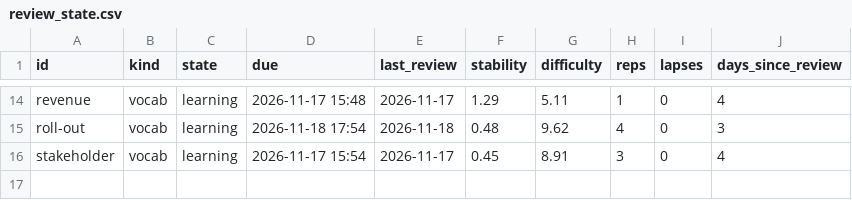
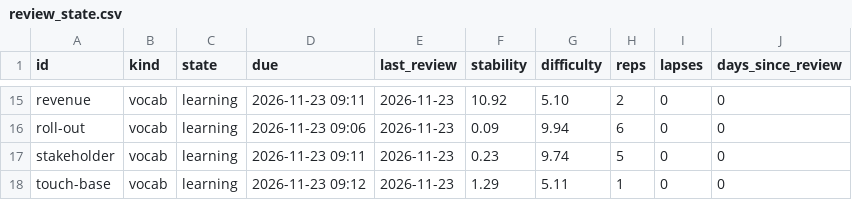
Before and after one commit to alejo-works/English, a CSV file: data/review_state.csv, drawn as a sheet; only a part is shown, gaps mark what is left out; addresses are those after the commit; the diff covers the shown part only; the diff names each change by its address in the sheet, - before the commit and + after, or states it on an @@ line.

```diff
--- a/data/review_state.csv
+++ b/data/review_state.csv
-D15 (due): 2026-11-17 15:48
+D15 (due): 2026-11-23 09:11
-E15 (last_review): 2026-11-17
+E15 (last_review): 2026-11-23
-F15 (stability): 1.29
+F15 (stability): 10.92
-G15 (difficulty): 5.11
+G15 (difficulty): 5.10
-H15 (reps): 1
+H15 (reps): 2
-J15 (days_since_review): 4
+J15 (days_since_review): 0
-D16 (due): 2026-11-18 17:54
+D16 (due): 2026-11-23 09:06
-E16 (last_review): 2026-11-18
+E16 (last_review): 2026-11-23
-F16 (stability): 0.48
+F16 (stability): 0.09
-G16 (difficulty): 9.62
+G16 (difficulty): 9.94
-H16 (reps): 4
+H16 (reps): 6
-J16 (days_since_review): 3
+J16 (days_since_review): 0
-D17 (due): 2026-11-17 15:54
+D17 (due): 2026-11-23 09:11
-E17 (last_review): 2026-11-17
+E17 (last_review): 2026-11-23
-F17 (stability): 0.45
+F17 (stability): 0.23
-G17 (difficulty): 8.91
+G17 (difficulty): 9.74
-H17 (reps): 3
+H17 (reps): 5
-J17 (days_since_review): 4
+J17 (days_since_review): 0
+row 18: touch-base | vocab | learning | 2026-11-23 09:12 | 2026-11-23 | 1.29 | 5.11 | 1 | 0 | 0
```
Also changed, not shown: 1 added row and 68 edited cells elsewhere in this file.
